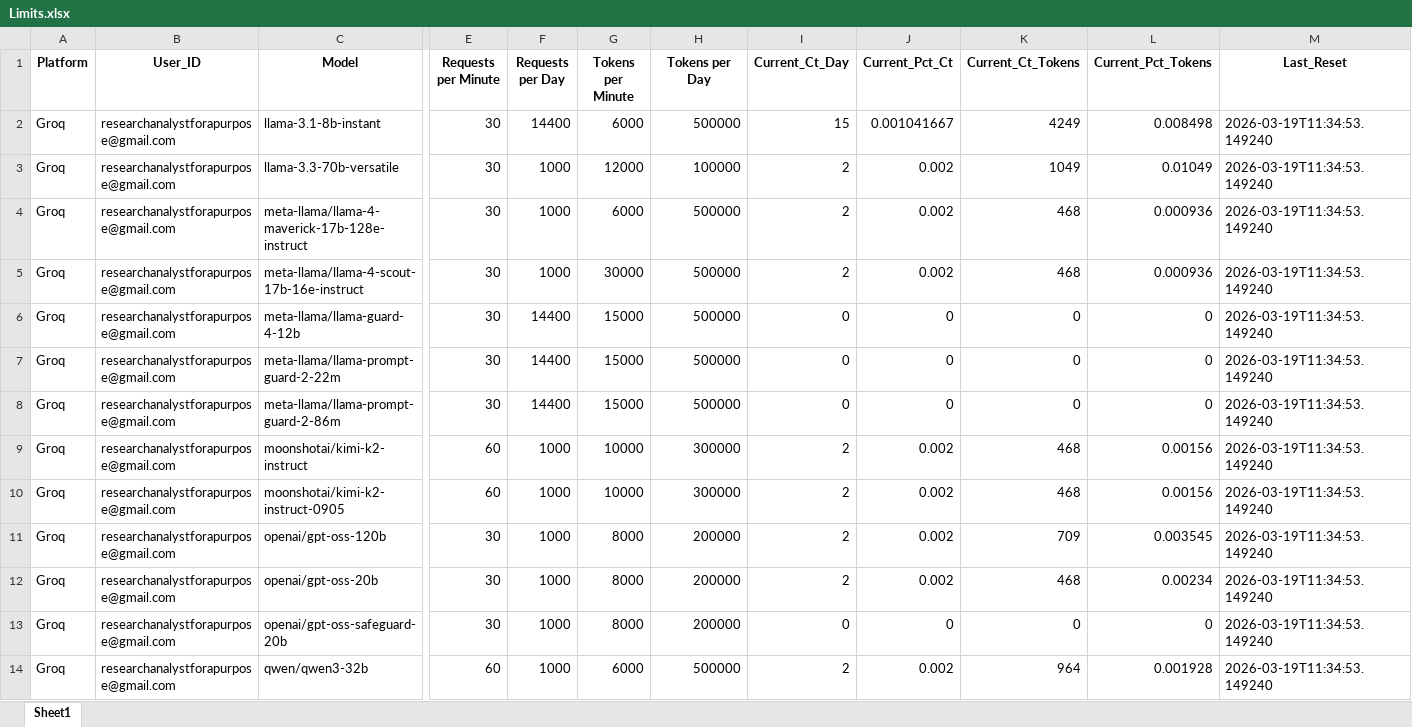
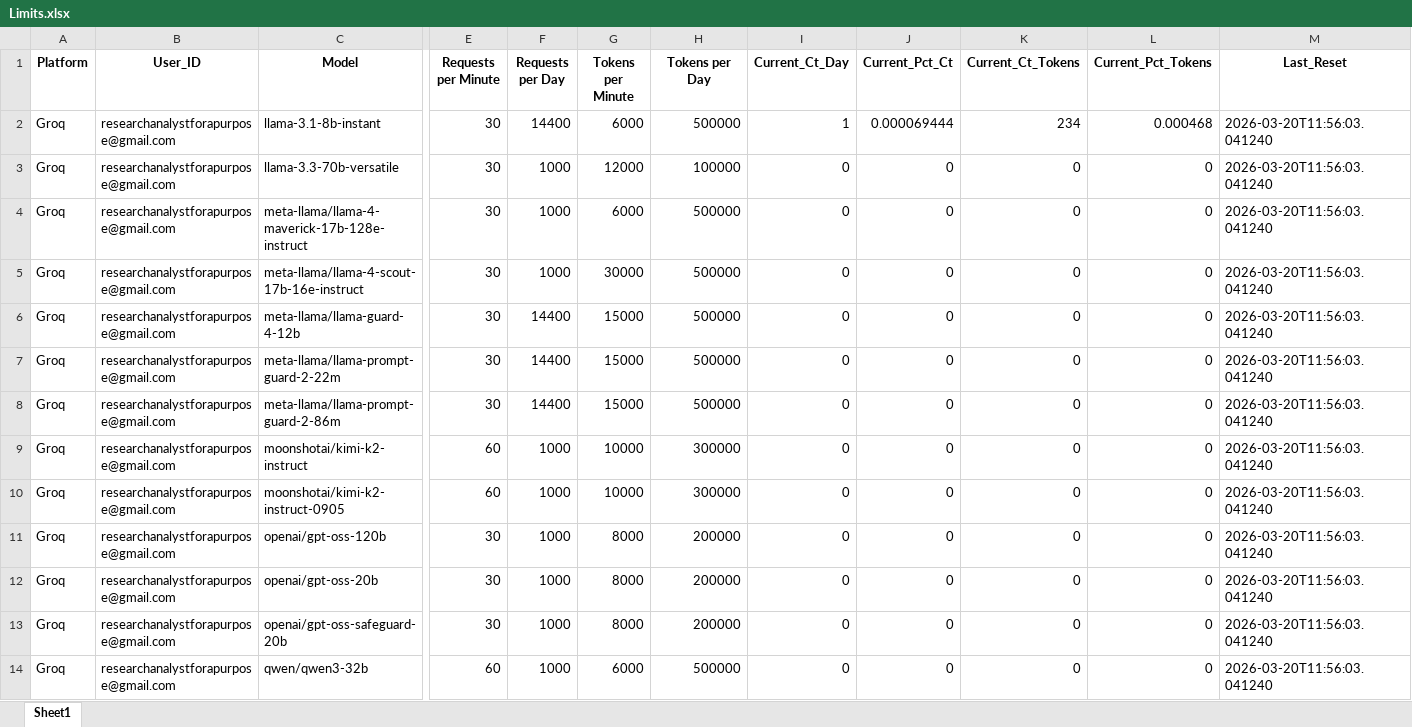
Before and after one commit to iit2022231-sys/Post_Updates_Job, an Excel workbook: Free_API_Load_balancer/Limits.xlsx, sheet Sheet1, drawn as a sheet; only a part is shown, gaps mark what is left out; values as stored, in another font and other column widths than the file's, no borders; the diff names each change by its address in the sheet, - before the commit and + after, or states it on an @@ line.

```diff
--- a/Free_API_Load_balancer/Limits.xlsx (sheet Sheet1)
+++ b/Free_API_Load_balancer/Limits.xlsx (sheet Sheet1)
-I2 (Current_Ct_Day): 15
+I2 (Current_Ct_Day): 1
-J2 (Current_Pct_Ct): 0.001041667
+J2 (Current_Pct_Ct): 0.000069444
-K2 (Current_Ct_Tokens): 4249
+K2 (Current_Ct_Tokens): 234
-L2 (Current_Pct_Tokens): 0.008498
+L2 (Current_Pct_Tokens): 0.000468
-M2:M14 (Last_Reset): 2026-03-19T11:34:53.149240
+M2:M14 (Last_Reset): 2026-03-20T11:56:03.041240
-I3:I5 (Current_Ct_Day): 2
+I3:I5 (Current_Ct_Day): 0
-J3:J5 (Current_Pct_Ct): 0.002
+J3:J5 (Current_Pct_Ct): 0
-K3 (Current_Ct_Tokens): 1049
+K3 (Current_Ct_Tokens): 0
-L3 (Current_Pct_Tokens): 0.01049
+L3 (Current_Pct_Tokens): 0
-K4:K5 (Current_Ct_Tokens): 468
+K4:K5 (Current_Ct_Tokens): 0
-L4:L5 (Current_Pct_Tokens): 0.000936
+L4:L5 (Current_Pct_Tokens): 0
-I9:I12 (Current_Ct_Day): 2
+I9:I12 (Current_Ct_Day): 0
-J9:J12 (Current_Pct_Ct): 0.002
+J9:J12 (Current_Pct_Ct): 0
-K9:K10 (Current_Ct_Tokens): 468
+K9:K10 (Current_Ct_Tokens): 0
-L9:L10 (Current_Pct_Tokens): 0.00156
+L9:L10 (Current_Pct_Tokens): 0
-K11 (Current_Ct_Tokens): 709
+K11 (Current_Ct_Tokens): 0
-L11 (Current_Pct_Tokens): 0.003545
+L11 (Current_Pct_Tokens): 0
-K12 (Current_Ct_Tokens): 468
+K12 (Current_Ct_Tokens): 0
-L12 (Current_Pct_Tokens): 0.00234
+L12 (Current_Pct_Tokens): 0
-I14 (Current_Ct_Day): 2
+I14 (Current_Ct_Day): 0
-J14 (Current_Pct_Ct): 0.002
+J14 (Current_Pct_Ct): 0
-K14 (Current_Ct_Tokens): 964
+K14 (Current_Ct_Tokens): 0
-L14 (Current_Pct_Tokens): 0.001928
+L14 (Current_Pct_Tokens): 0
```
Also changed, not shown: dm_promotion_service/data/users_engagement.xlsx, 2 other files.
